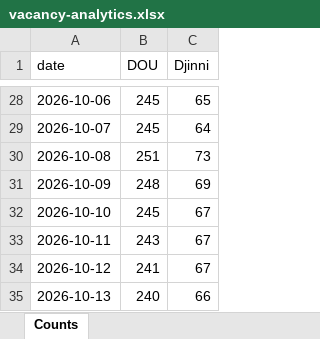
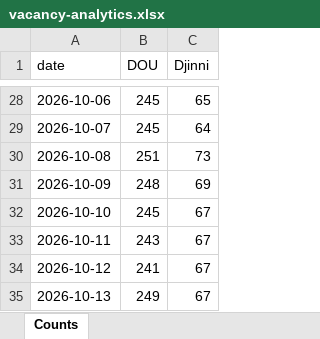
Before and after one commit to eugene-jet/job-searcher, an Excel workbook: reports/vacancy-analytics.xlsx, sheet Counts, drawn as a sheet; only a part is shown, gaps mark what is left out; values as stored, in another font and other column widths than the file's, no borders; charts and pictures not drawn; the diff names each change by its address in the sheet, - before the commit and + after, or states it on an @@ line.

```diff
--- a/reports/vacancy-analytics.xlsx (sheet Counts)
+++ b/reports/vacancy-analytics.xlsx (sheet Counts)
-B35 (DOU): 240
+B35 (DOU): 249
-C35 (Djinni): 66
+C35 (Djinni): 67
```
Also changed, not shown: 2 other files.
